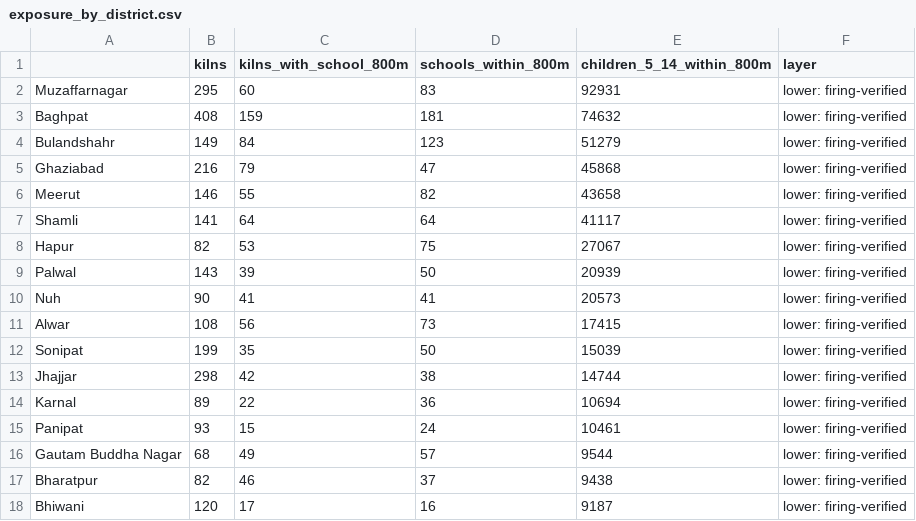
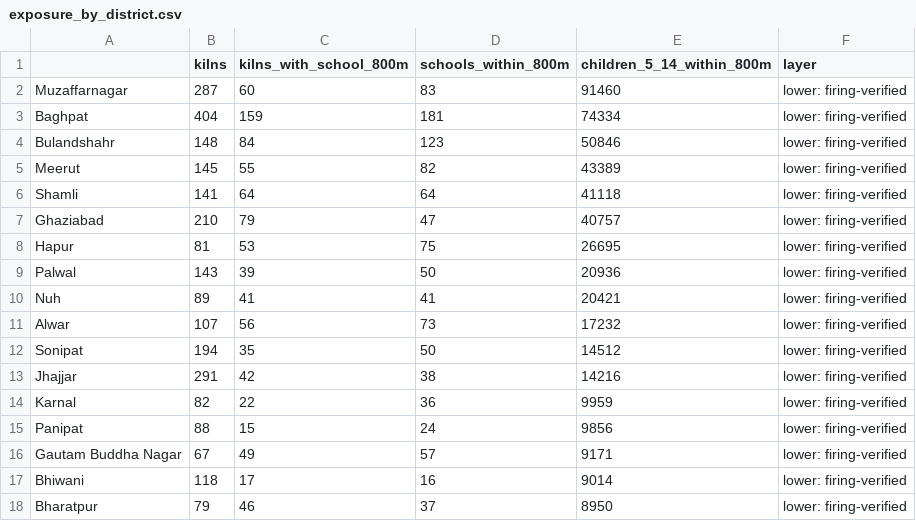
Before and after one commit to rashmi049-clutch/kilnwatch, a CSV file: outputs/tables/exposure_by_district.csv, drawn as a sheet; only a part is shown; the diff covers the shown part only.

```diff
--- a/outputs/tables/exposure_by_district.csv
+++ b/outputs/tables/exposure_by_district.csv
@@ -1,18 +1,18 @@
 ,kilns,kilns_with_school_800m,schools_within_800m,children_5_14_within_800m,layer
-Muzaffarnagar,295,60,83,92931,lower: firing-verified
-Baghpat,408,159,181,74632,lower: firing-verified
-Bulandshahr,149,84,123,51279,lower: firing-verified
-Ghaziabad,216,79,47,45868,lower: firing-verified
-Meerut,146,55,82,43658,lower: firing-verified
-Shamli,141,64,64,41117,lower: firing-verified
-Hapur,82,53,75,27067,lower: firing-verified
-Palwal,143,39,50,20939,lower: firing-verified
-Nuh,90,41,41,20573,lower: firing-verified
-Alwar,108,56,73,17415,lower: firing-verified
-Sonipat,199,35,50,15039,lower: firing-verified
-Jhajjar,298,42,38,14744,lower: firing-verified
-Karnal,89,22,36,10694,lower: firing-verified
-Panipat,93,15,24,10461,lower: firing-verified
-Gautam Buddha Nagar,68,49,57,9544,lower: firing-verified
-Bharatpur,82,46,37,9438,lower: firing-verified
-Bhiwani,120,17,16,9187,lower: firing-verified
+Muzaffarnagar,287,60,83,91460,lower: firing-verified
+Baghpat,404,159,181,74334,lower: firing-verified
+Bulandshahr,148,84,123,50846,lower: firing-verified
+Meerut,145,55,82,43389,lower: firing-verified
+Shamli,141,64,64,41118,lower: firing-verified
+Ghaziabad,210,79,47,40757,lower: firing-verified
+Hapur,81,53,75,26695,lower: firing-verified
+Palwal,143,39,50,20936,lower: firing-verified
+Nuh,89,41,41,20421,lower: firing-verified
+Alwar,107,56,73,17232,lower: firing-verified
+Sonipat,194,35,50,14512,lower: firing-verified
+Jhajjar,291,42,38,14216,lower: firing-verified
+Karnal,82,22,36,9959,lower: firing-verified
+Panipat,88,15,24,9856,lower: firing-verified
+Gautam Buddha Nagar,67,49,57,9171,lower: firing-verified
+Bhiwani,118,17,16,9014,lower: firing-verified
+Bharatpur,79,46,37,8950,lower: firing-verified
```
Also changed, not shown: 2 added rows, 2 removed rows and 55 edited cells elsewhere in this file, outputs/tables/emissions_by_district.csv, outputs/tables/emissions_summary.csv, 33 other files.
